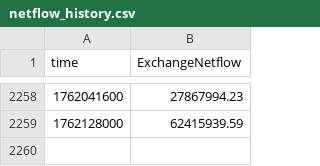
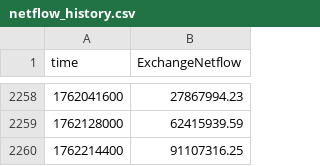
Before and after one commit to xitcrypto/xitcrypto-data, a CSV file: backend/data/netflow_history.csv, drawn as a sheet; only a part is shown, gaps mark what is left out.

Commit message:
DATA: Update manual data for 2025-11-04

```diff
--- a/backend/data/netflow_history.csv
+++ b/backend/data/netflow_history.csv
@@ -2259 +2259,2 @@ time,ExchangeNetflow
 1762128000,62415939.59
+1762214400,91107316.25
```
Also changed, not shown: backend/data/dxy_history.csv, backend/data/m2_history.csv, 7 other files.
